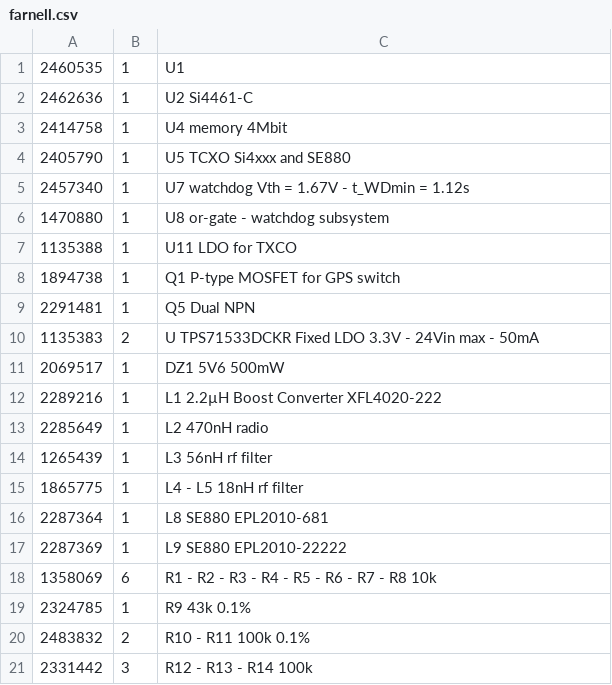
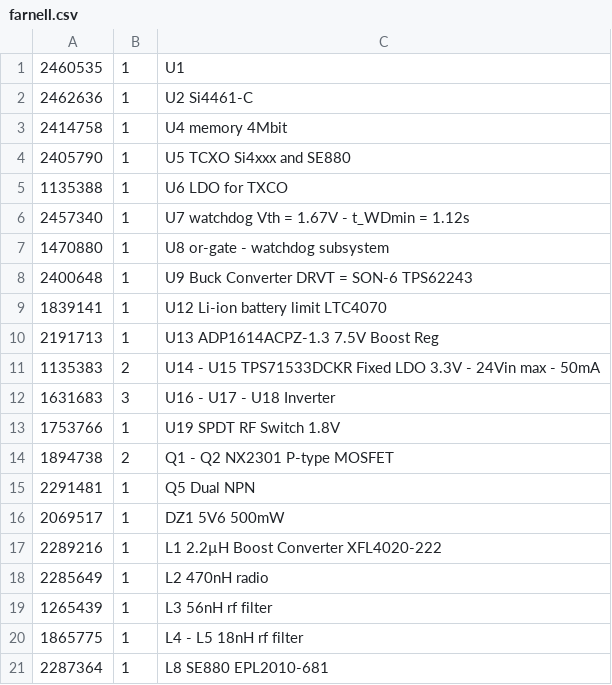
Before and after one commit to bristol-seds/pico-tracker, a CSV file: hardware/low-power-solar/farnell.csv, drawn as a sheet; only a part is shown; the shorter side is filled out with more unchanged rows.

Commit message:
[low-power-solar] complete IC section of partslist, board order

```diff
--- a/hardware/low-power-solar/farnell.csv
+++ b/hardware/low-power-solar/farnell.csv
@@ -4,8 +4,13 @@
 2405790, 1, U5 TCXO Si4xxx and SE880
+1135388, 1, U6 LDO for TXCO
 2457340, 1, U7 watchdog Vth = 1.67V - t_WDmin = 1.12s
 1470880, 1, U8 or-gate - watchdog subsystem
-1135388, 1, U11 LDO for TXCO
-1894738, 1, Q1 P-type MOSFET for GPS switch
+2400648, 1, U9 Buck Converter DRVT = SON-6 TPS62243
+1839141, 1, U12 Li-ion battery limit LTC4070
+2191713, 1, U13 ADP1614ACPZ-1.3 7.5V Boost Reg
+1135383, 2, U14 - U15 TPS71533DCKR Fixed LDO 3.3V - 24Vin max - 50mA
+1631683, 3, U16 - U17 - U18 Inverter
+1753766, 1, U19 SPDT RF Switch 1.8V
+1894738, 2, Q1 - Q2 NX2301 P-type MOSFET
 2291481, 1, Q5 Dual NPN
-1135383, 2, U TPS71533DCKR Fixed LDO 3.3V - 24Vin max - 50mA
 2069517, 1, DZ1 5V6 500mW
```
Also changed, not shown: 7 other files.
